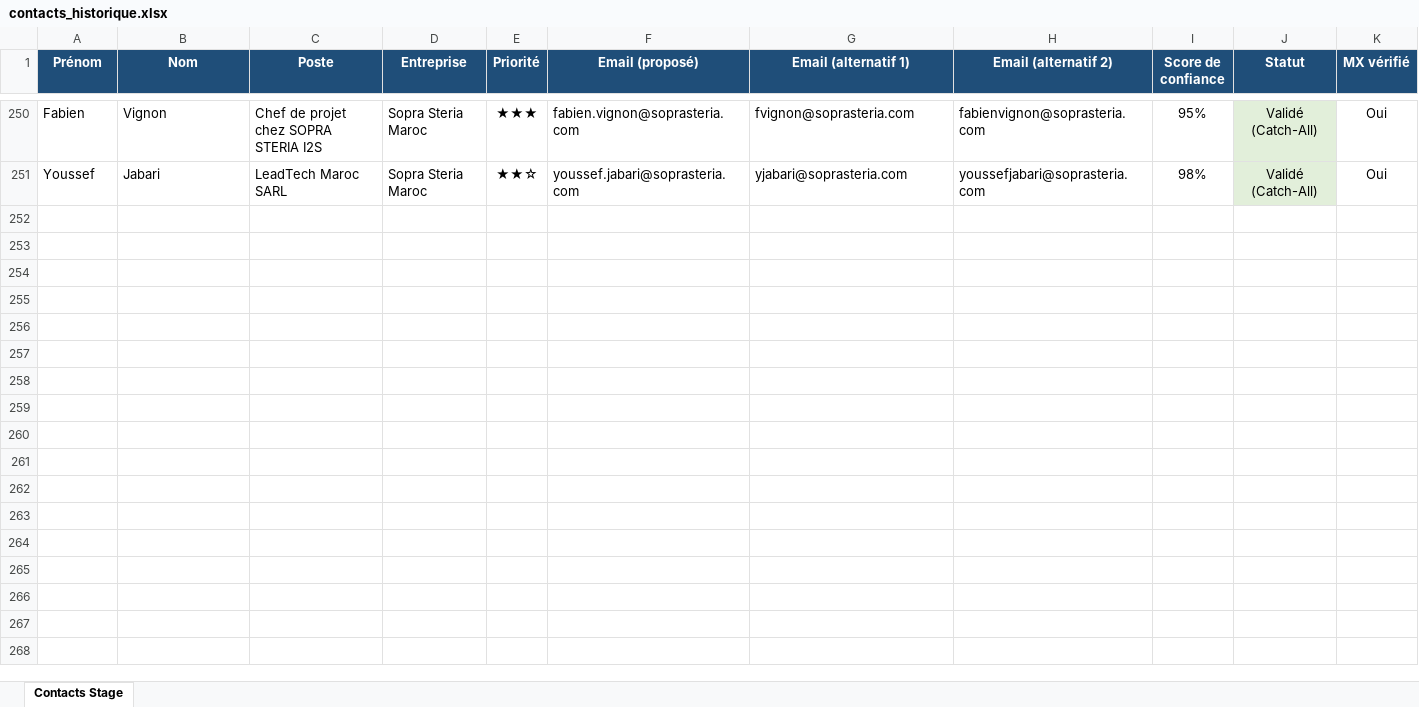
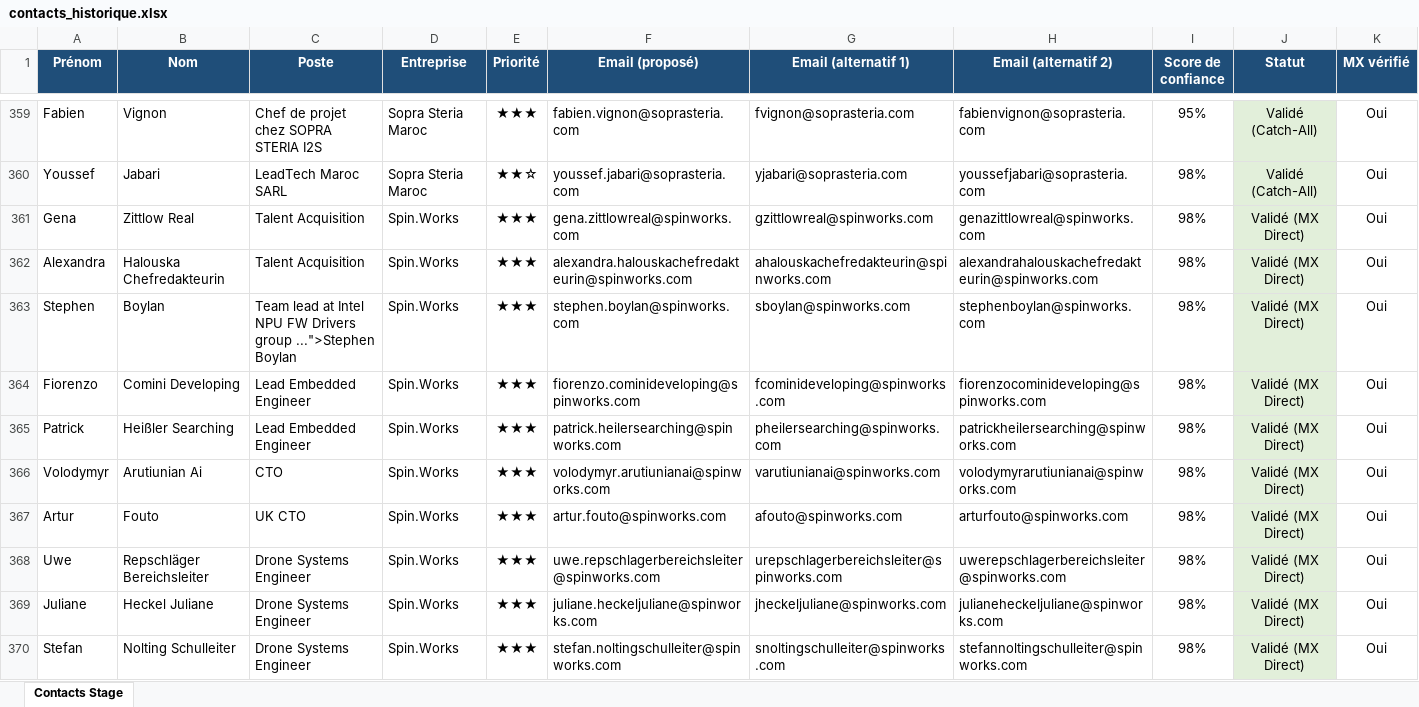
Before and after one commit to medhsiny2003/linkedin-prospector, an Excel workbook: data/contacts_historique.xlsx, sheet Contacts Stage, drawn as a sheet; only a part is shown, gaps mark what is left out; values as stored, in another font and other column widths than the file's, no borders; rows hold the shown columns only; the diff covers the shown part only; the diff names each change by its address in the sheet, - before the commit and + after, or states it on an @@ line.

```diff
--- a/data/contacts_historique.xlsx (sheet Contacts Stage)
+++ b/data/contacts_historique.xlsx (sheet Contacts Stage)
+row 361: Gena | Zittlow Real | Talent Acquisition | Spin.Works | ★★★ | gena.zittlowreal@spinworks.com | gzittlowreal@spinworks.com | genazittlowreal@spinworks.com | 98% | Validé (MX Direct) | Oui
+row 362: Alexandra | Halouska Chefredakteurin | Talent Acquisition | Spin.Works | ★★★ | alexandra.halouskachefredakteurin@spinworks.com | ahalouskachefredakteurin@spinworks.com | alexandrahalouskachefredakteurin@spinworks.com | 98% | Validé (MX Direct) | Oui
+row 363: Stephen | Boylan | Team lead at Intel NPU FW Drivers group ...">Stephen Boylan | Spin.Works | ★★★ | stephen.boylan@spinworks.com | sboylan@spinworks.com | stephenboylan@spinworks.com | 98% | Validé (MX Direct) | Oui
+row 364: Fiorenzo | Comini Developing | Lead Embedded Engineer | Spin.Works | ★★★ | fiorenzo.cominideveloping@spinworks.com | fcominideveloping@spinworks.com | fiorenzocominideveloping@spinworks.com | 98% | Validé (MX Direct) | Oui
+row 365: Patrick | Heißler Searching | Lead Embedded Engineer | Spin.Works | ★★★ | patrick.heilersearching@spinworks.com | pheilersearching@spinworks.com | patrickheilersearching@spinworks.com | 98% | Validé (MX Direct) | Oui
+row 366: Volodymyr | Arutiunian Ai | CTO | Spin.Works | ★★★ | volodymyr.arutiunianai@spinworks.com | varutiunianai@spinworks.com | volodymyrarutiunianai@spinworks.com | 98% | Validé (MX Direct) | Oui
+row 367: Artur | Fouto | UK CTO | Spin.Works | ★★★ | artur.fouto@spinworks.com | afouto@spinworks.com | arturfouto@spinworks.com | 98% | Validé (MX Direct) | Oui
+row 368: Uwe | Repschläger Bereichsleiter | Drone Systems Engineer | Spin.Works | ★★★ | uwe.repschlagerbereichsleiter@spinworks.com | urepschlagerbereichsleiter@spinworks.com | uwerepschlagerbereichsleiter@spinworks.com | 98% | Validé (MX Direct) | Oui
+row 369: Juliane | Heckel Juliane | Drone Systems Engineer | Spin.Works | ★★★ | juliane.heckeljuliane@spinworks.com | jheckeljuliane@spinworks.com | julianeheckeljuliane@spinworks.com | 98% | Validé (MX Direct) | Oui
+row 370: Stefan | Nolting Schulleiter | Drone Systems Engineer | Spin.Works | ★★★ | stefan.noltingschulleiter@spinworks.com | snoltingschulleiter@spinworks.com | stefannoltingschulleiter@spinworks.com | 98% | Validé (MX Direct) | Oui
```
Also changed, not shown: 142 added rows elsewhere in this sheet, data/contacts_stage.xlsx, 2 other files.
